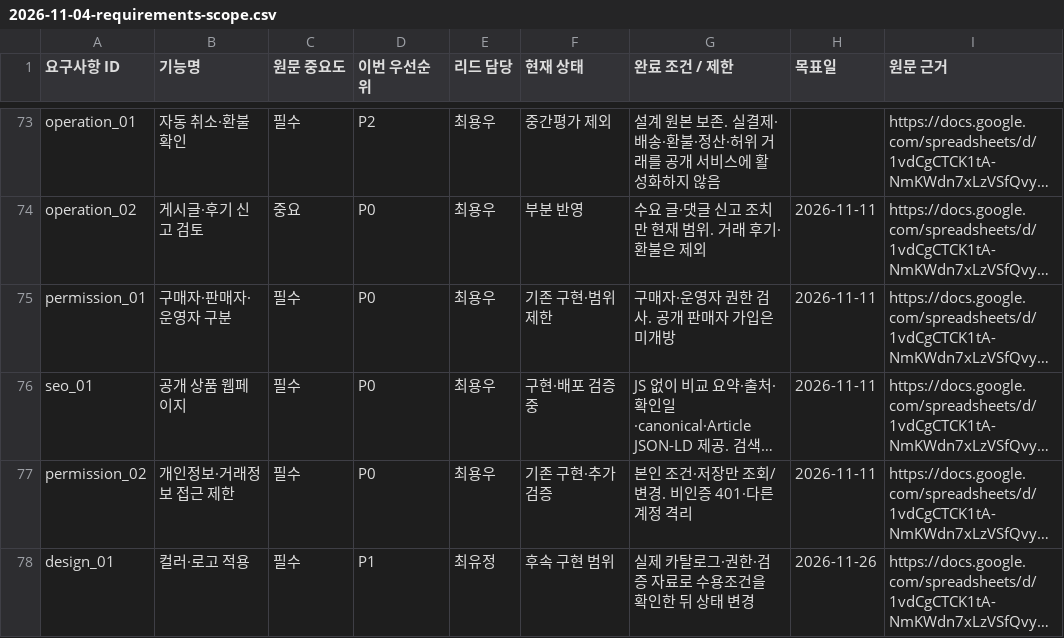
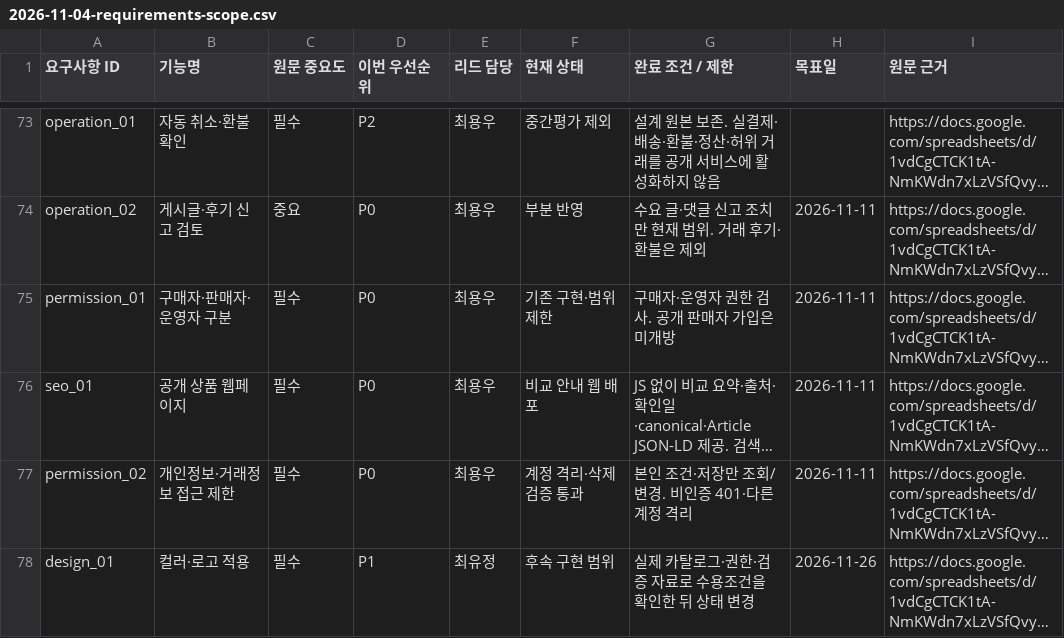
Before and after one commit to yw8837/team_wifi, a CSV file: docs/plans/2026-11-04-requirements-scope.csv, drawn as a sheet; only a part is shown, gaps mark what is left out; long unchanged cells end in …; the diff covers the shown part only; the diff names each change by its address in the sheet, - before the commit and + after, or states it on an @@ line.

```diff
--- a/docs/plans/2026-11-04-requirements-scope.csv
+++ b/docs/plans/2026-11-04-requirements-scope.csv
-F76 (현재 상태): 구현·배포 검증 중
+F76 (현재 상태): 비교 안내 웹 배포
-F77 (현재 상태): 기존 구현·추가 검증
+F77 (현재 상태): 계정 격리·삭제 검증 통과
```
Also changed, not shown: 10 edited cells elsewhere in this file, 2 other files.
